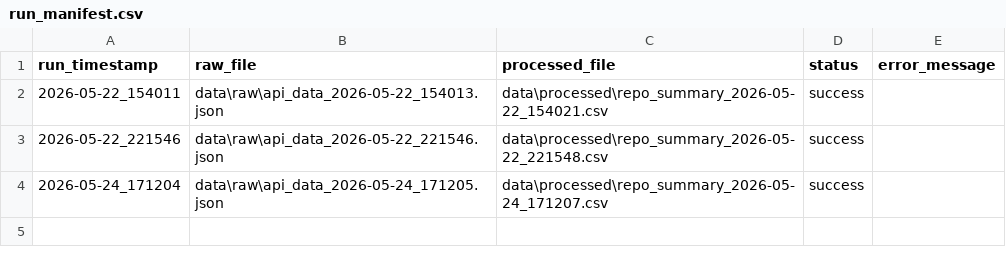
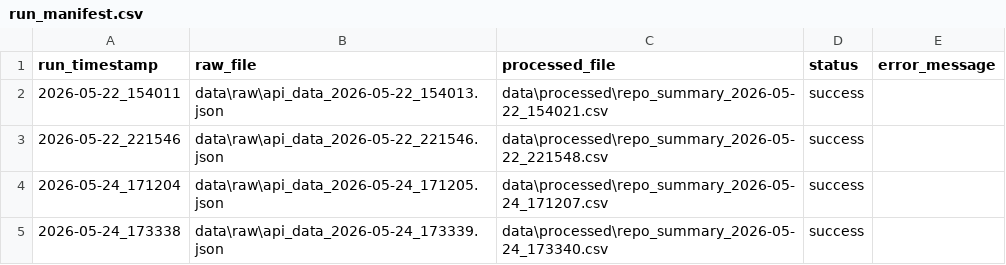
Before and after one commit to EOLCRUTCHES/cloud-data-pipeline, a CSV file: data/run_manifest.csv, drawn as a sheet.

```diff
--- a/data/run_manifest.csv
+++ b/data/run_manifest.csv
@@ -4 +4,2 @@ run_timestamp,raw_file,processed_file,status,error_message
 2026-05-24_171204,data\raw\api_data_2026-05-24_171205.json,data\processed\repo_summary_2026-05-24_171207.csv,success,
+2026-05-24_173338,data\raw\api_data_2026-05-24_173339.json,data\processed\repo_summary_2026-05-24_173340.csv,success,
```
Also changed, not shown: 4 other files.
